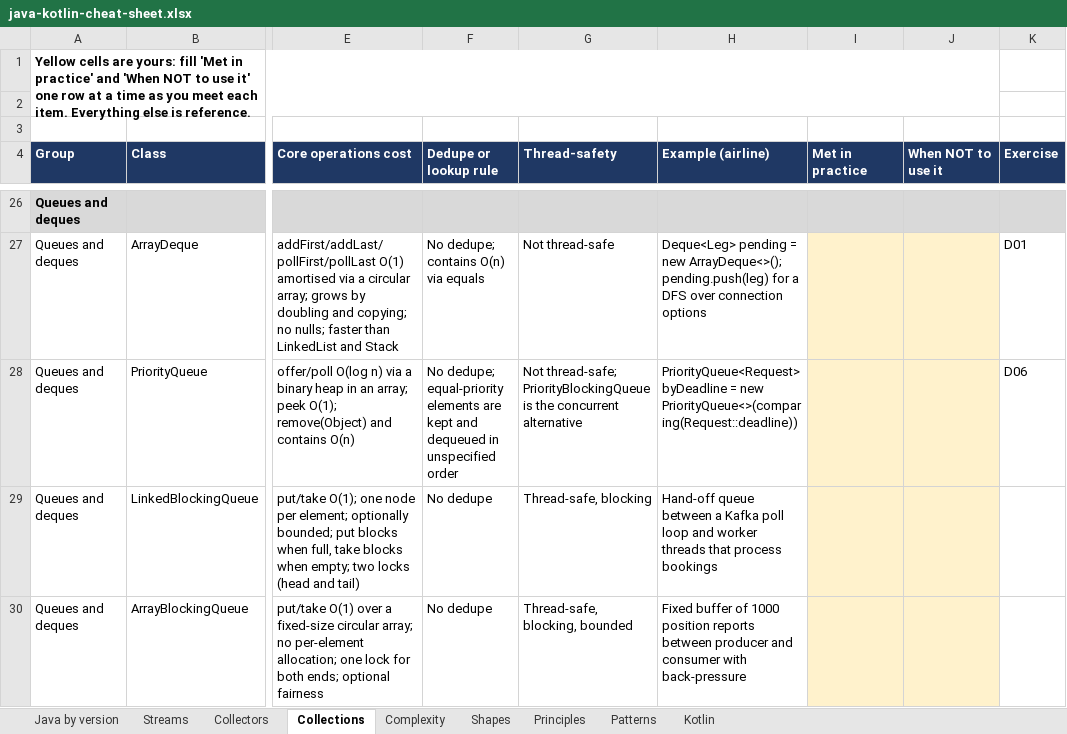
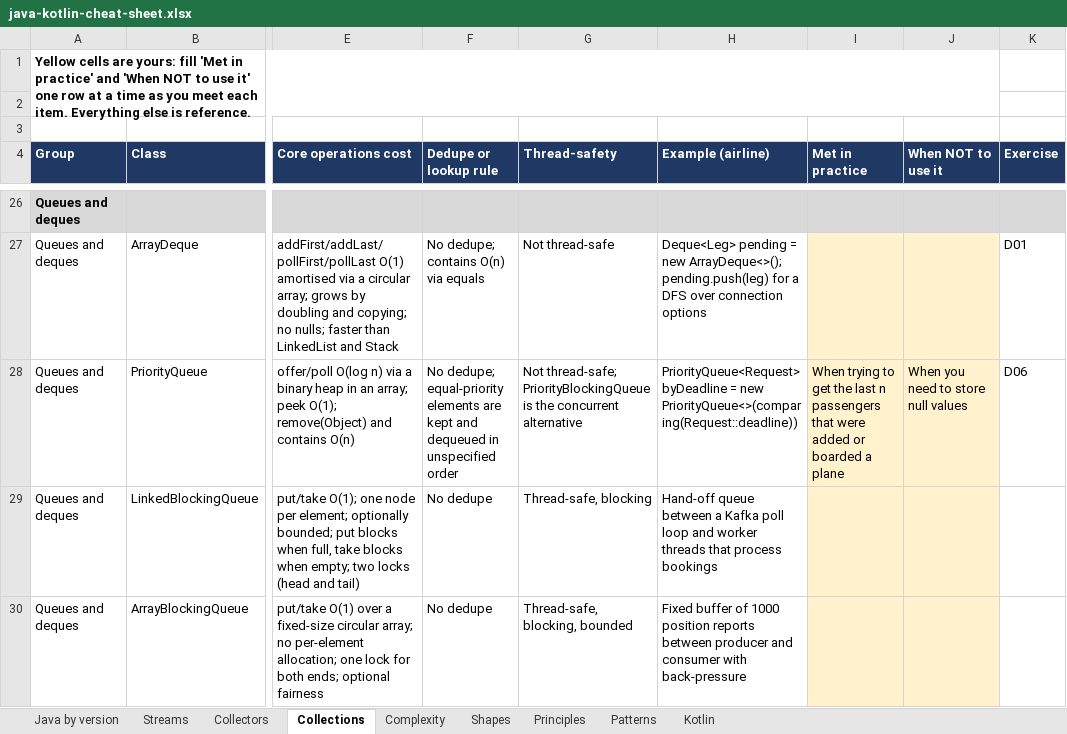
Before and after one commit to fgiaquintaruiz/java-modern-katas, an Excel workbook: docs/java-kotlin-cheat-sheet.xlsx, sheet Collections, drawn as a sheet; only a part is shown, gaps mark what is left out; values as stored, in another font and other column widths than the file's, no borders; the diff names each change by its address in the sheet, - before the commit and + after, or states it on an @@ line.

```diff
--- a/docs/java-kotlin-cheat-sheet.xlsx (sheet Collections)
+++ b/docs/java-kotlin-cheat-sheet.xlsx (sheet Collections)
-I28 (Met in practice): (empty)
+I28 (Met in practice): When trying to get the last n passengers that were added or boarded a plane
-J28 (When NOT to use it): (empty)
+J28 (When NOT to use it): When you need to store null values
```
Also changed, not shown: sheet Principles, 1 other file.
